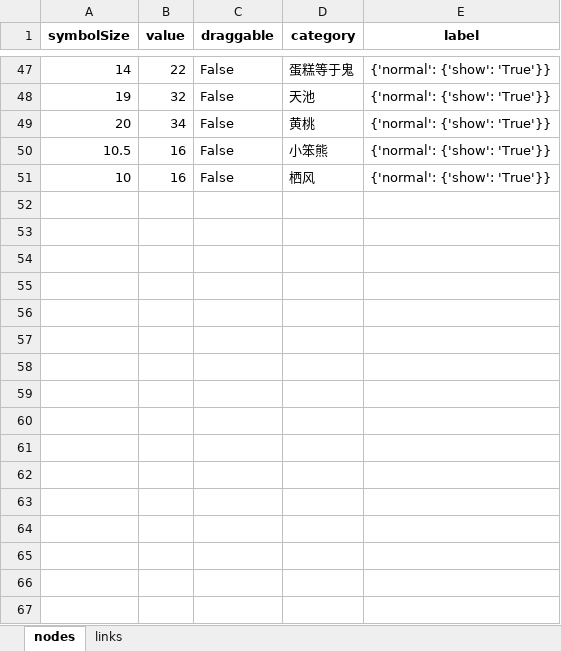
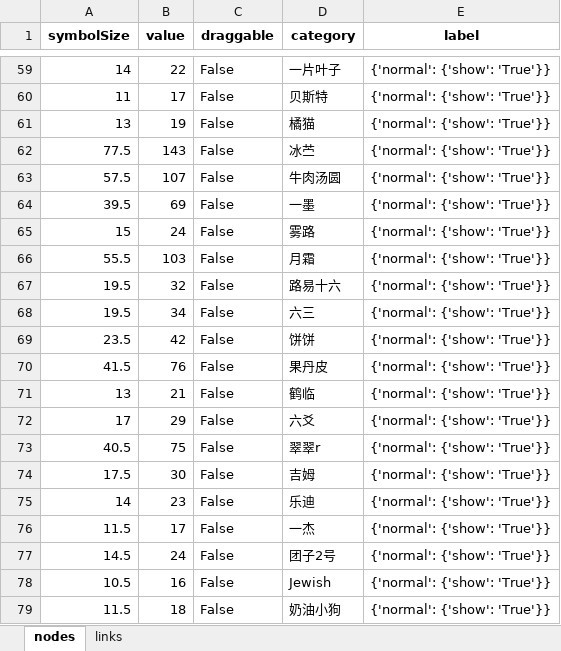
Before and after one commit to WalkerZYC/weibo-analysis-and-visualization, an Excel workbook: CAPUemp/network_file.xlsx, sheet nodes, drawn as a sheet; only a part is shown, gaps mark what is left out; values as stored, in another font and other column widths than the file's, no borders; removed rows and columns are numbered as before the commit, all else as after; the diff covers the shown part only; the diff names each change by its address in the sheet, - before the commit and + after, or states it on an @@ line.

```diff
--- a/CAPUemp/network_file.xlsx (sheet nodes)
+++ b/CAPUemp/network_file.xlsx (sheet nodes)
-D59 (category): 蛋糕等于鬼
+D59 (category): 一片叶子
+row 60: 11 | 17 | False | 贝斯特 | {'normal': {'show': 'True'}}
+row 61: 13 | 19 | False | 橘猫 | {'normal': {'show': 'True'}}
+row 62: 77.5 | 143 | False | 冰苎 | {'normal': {'show': 'True'}}
+row 63: 57.5 | 107 | False | 牛肉汤圆 | {'normal': {'show': 'True'}}
+row 64: 39.5 | 69 | False | 一墨 | {'normal': {'show': 'True'}}
+row 65: 15 | 24 | False | 雾路 | {'normal': {'show': 'True'}}
+row 66: 55.5 | 103 | False | 月霜 | {'normal': {'show': 'True'}}
-A67 (symbolSize): 19
+A67 (symbolSize): 19.5
-D67 (category): 天池
+D67 (category): 路易十六
-A68 (symbolSize): 20
+A68 (symbolSize): 19.5
-D68 (category): 黄桃
+D68 (category): 六三
+row 69: 23.5 | 42 | False | 饼饼 | {'normal': {'show': 'True'}}
+row 70: 41.5 | 76 | False | 果丹皮 | {'normal': {'show': 'True'}}
+row 71: 13 | 21 | False | 鹤临 | {'normal': {'show': 'True'}}
+row 72: 17 | 29 | False | 六爻 | {'normal': {'show': 'True'}}
+row 73: 40.5 | 75 | False | 翠翠r | {'normal': {'show': 'True'}}
+row 74: 17.5 | 30 | False | 吉姆 | {'normal': {'show': 'True'}}
+row 75: 14 | 23 | False | 乐迪 | {'normal': {'show': 'True'}}
+row 76: 11.5 | 17 | False | 一杰 | {'normal': {'show': 'True'}}
+row 77: 14.5 | 24 | False | 团子2号 | {'normal': {'show': 'True'}}
-D78 (category): 小笨熊
+D78 (category): Jewish
-row 51: 10 | 16 | False | 栖风 | {'normal': {'show': 'True'}}
+row 79: 11.5 | 18 | False | 奶油小狗 | {'normal': {'show': 'True'}}
```
Also changed, not shown: 46 added rows, 34 removed rows and 20 edited cells elsewhere in this sheet, sheet links, 7 other files.
